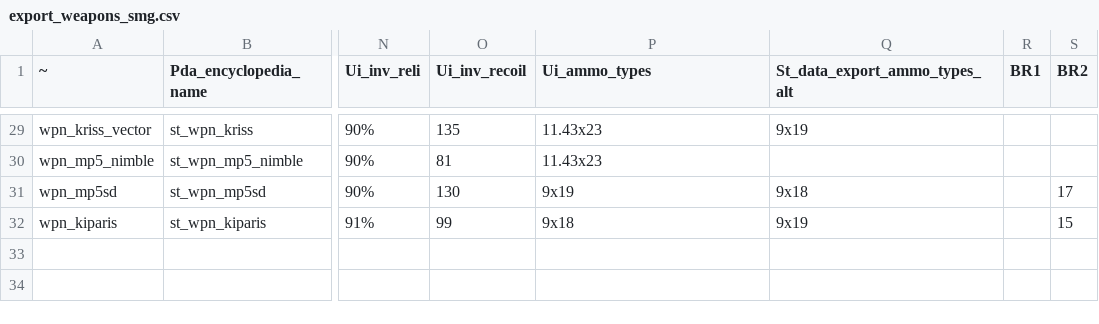
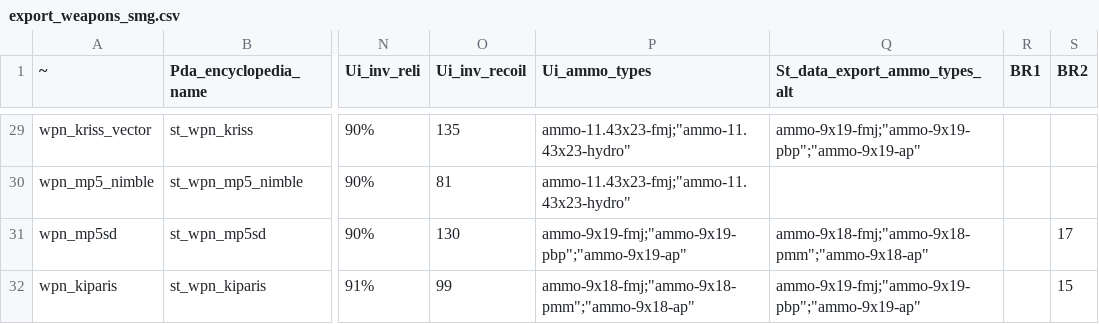
Before and after one commit to Verdatim25/Ver-Universal-Stalker-Anomaly-Data-Export, a CSV file: data/export_weapons_smg.csv, drawn as a sheet; only a part is shown, gaps mark what is left out; the diff covers the shown part only; the diff names each change by its address in the sheet, - before the commit and + after, or states it on an @@ line.

```diff
--- a/data/export_weapons_smg.csv
+++ b/data/export_weapons_smg.csv
-P29:P30 (Ui_ammo_types): 11.43x23
+P29:P30 (Ui_ammo_types): ammo-11.43x23-fmj;"ammo-11.43x23-hydro"
-Q29 (St_data_export_ammo_types_alt): 9x19
+Q29 (St_data_export_ammo_types_alt): ammo-9x19-fmj;"ammo-9x19-pbp";"ammo-9x19-ap"
-P31 (Ui_ammo_types): 9x19
+P31 (Ui_ammo_types): ammo-9x19-fmj;"ammo-9x19-pbp";"ammo-9x19-ap"
-Q31 (St_data_export_ammo_types_alt): 9x18
+Q31 (St_data_export_ammo_types_alt): ammo-9x18-fmj;"ammo-9x18-pmm";"ammo-9x18-ap"
-P32 (Ui_ammo_types): 9x18
+P32 (Ui_ammo_types): ammo-9x18-fmj;"ammo-9x18-pmm";"ammo-9x18-ap"
-Q32 (St_data_export_ammo_types_alt): 9x19
+Q32 (St_data_export_ammo_types_alt): ammo-9x19-fmj;"ammo-9x19-pbp";"ammo-9x19-ap"
```
Also changed, not shown: 39 edited cells elsewhere in this file, data/en_us.csv, data/export_weapons_melee.csv, 9 other files.
